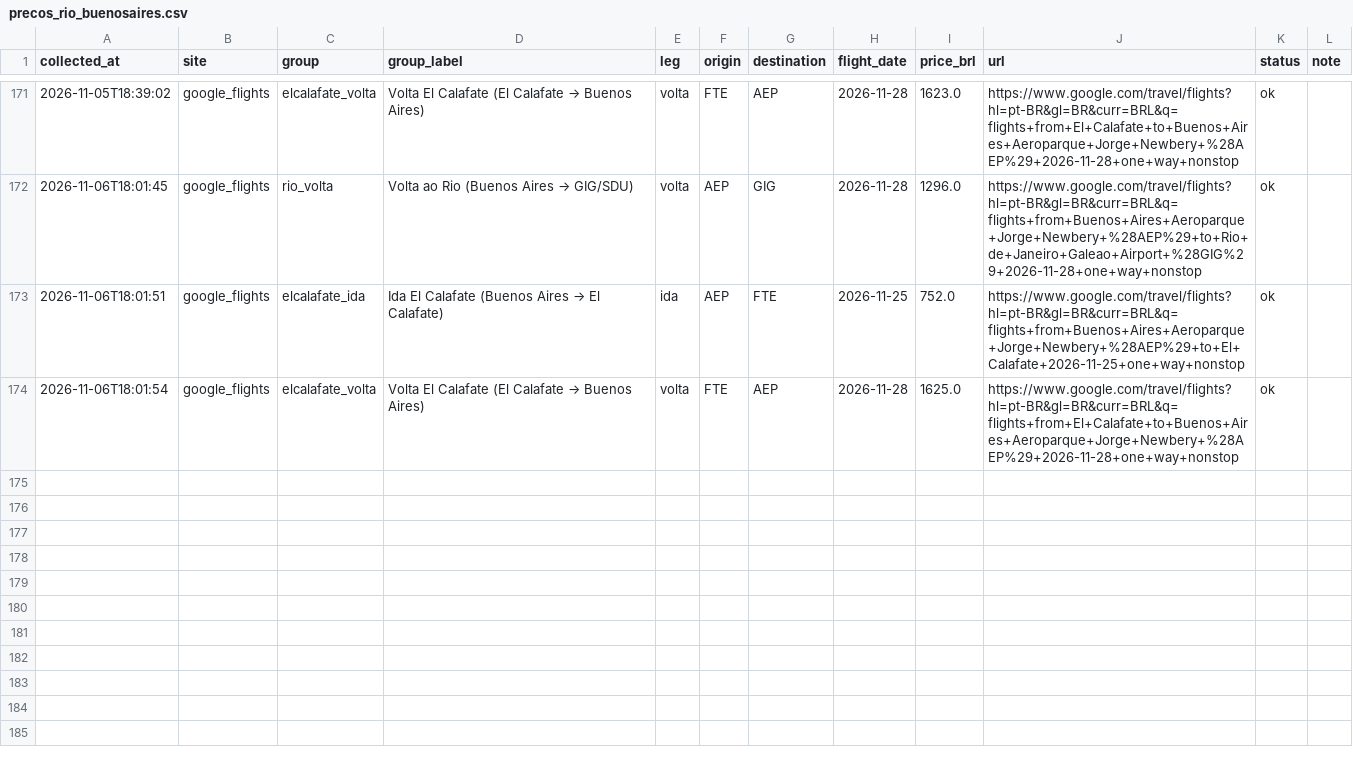
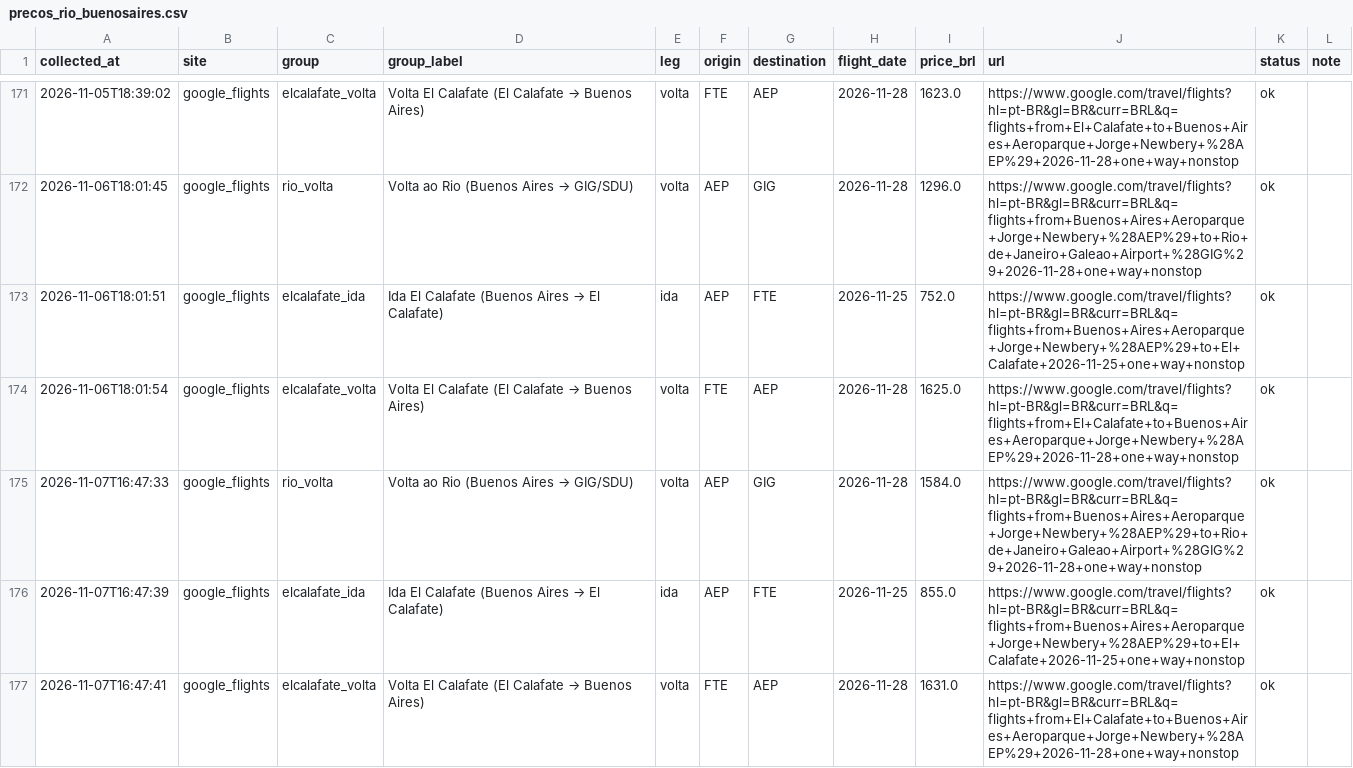
Before and after one commit to yalves/flight-price-checker, a CSV file: precos_rio_buenosaires.csv, drawn as a sheet; only a part is shown, gaps mark what is left out.

```diff
--- a/precos_rio_buenosaires.csv
+++ b/precos_rio_buenosaires.csv
@@ -174 +174,4 @@
 2026-11-06T18:01:54,google_flights,elcalafate_volta,Volta El Calafate (El Calafate → Buenos Aires),volta,FTE,AEP,2026-11-28,1625.0,https://www.google.com/travel/flights?hl=pt-BR&gl=BR&curr=BRL&q=flights+from+El+Calafate+to+Buenos+Aires+Aeroparque+Jorge+Newbery+%28AEP%29+2026-11-28+one+way+nonstop,ok,
+2026-11-07T16:47:33,google_flights,rio_volta,Volta ao Rio (Buenos Aires → GIG/SDU),volta,AEP,GIG,2026-11-28,1584.0,https://www.google.com/travel/flights?hl=pt-BR&gl=BR&curr=BRL&q=flights+from+Buenos+Aires+Aeroparque+Jorge+Newbery+%28AEP%29+to+Rio+de+Janeiro+Galeao+Airport+%28GIG%29+2026-11-28+one+way+nonstop,ok,
+2026-11-07T16:47:39,google_flights,elcalafate_ida,Ida El Calafate (Buenos Aires → El Calafate),ida,AEP,FTE,2026-11-25,855.0,https://www.google.com/travel/flights?hl=pt-BR&gl=BR&curr=BRL&q=flights+from+Buenos+Aires+Aeroparque+Jorge+Newbery+%28AEP%29+to+El+Calafate+2026-11-25+one+way+nonstop,ok,
+2026-11-07T16:47:41,google_flights,elcalafate_volta,Volta El Calafate (El Calafate → Buenos Aires),volta,FTE,AEP,2026-11-28,1631.0,https://www.google.com/travel/flights?hl=pt-BR&gl=BR&curr=BRL&q=flights+from+El+Calafate+to+Buenos+Aires+Aeroparque+Jorge+Newbery+%28AEP%29+2026-11-28+one+way+nonstop,ok,
```
Also changed, not shown: 1 other file.
